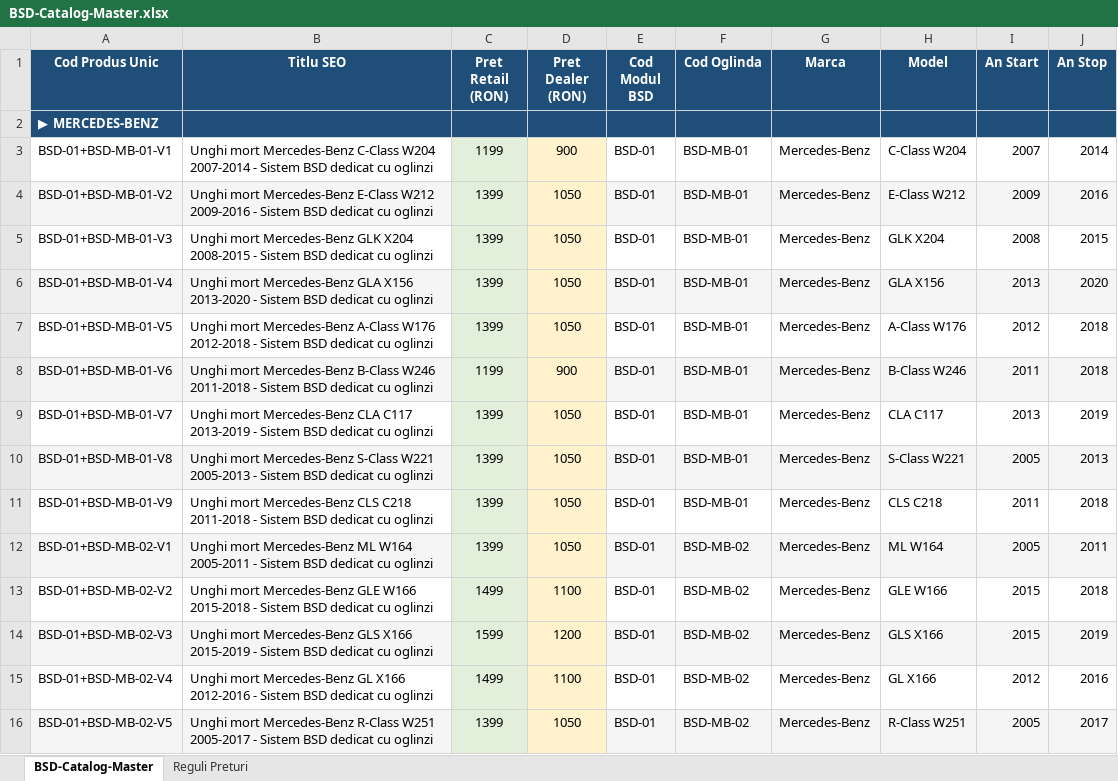
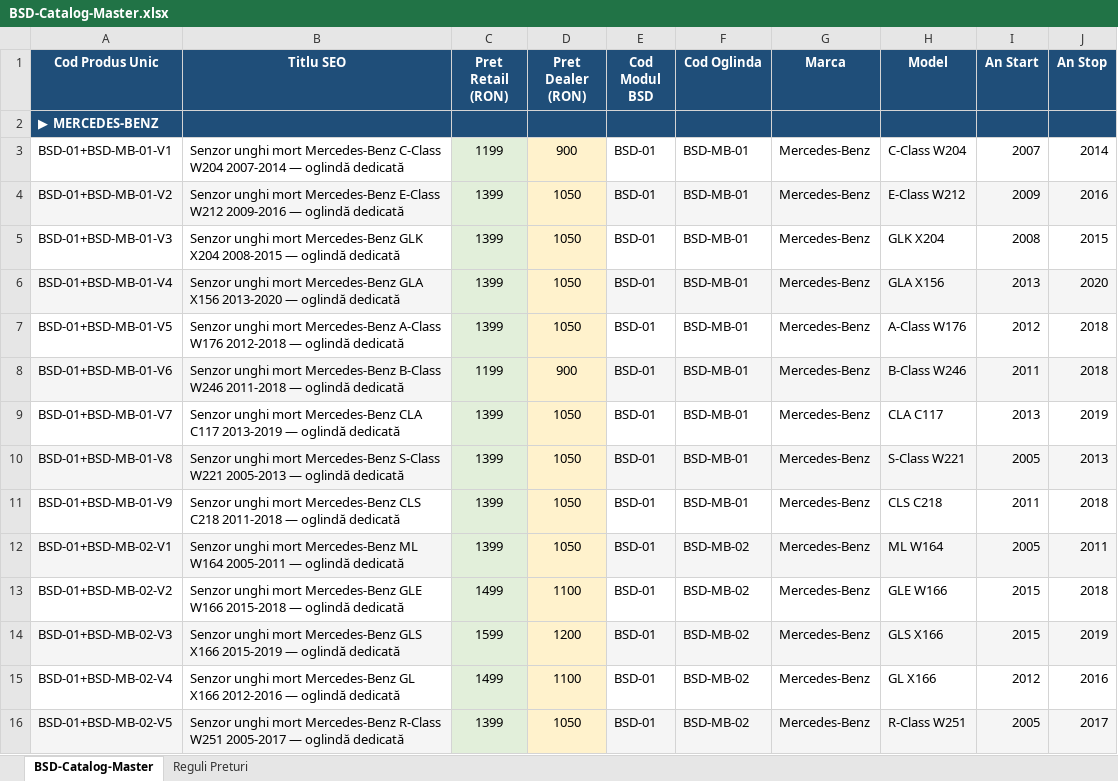
Before and after one commit to ionutmatei-commits/iptv-playlist, an Excel workbook: BSD-Catalog-Master.xlsx, sheet BSD-Catalog-Master, drawn as a sheet; only a part is shown; values as stored, in another font and other column widths than the file's, no borders; the diff covers the shown part only; the diff names each change by its address in the sheet, - before the commit and + after, or states it on an @@ line.

Commit message:
BSD-Catalog-Master - titluri SEO actualizate (senzor unghi mort + oglinda dedicata)

```diff
--- a/BSD-Catalog-Master.xlsx (sheet BSD-Catalog-Master)
+++ b/BSD-Catalog-Master.xlsx (sheet BSD-Catalog-Master)
-B3 (Titlu SEO): Unghi mort Mercedes-Benz C-Class W204 2007-2014 - Sistem BSD dedicat cu oglinzi
+B3 (Titlu SEO): Senzor unghi mort Mercedes-Benz C-Class W204 2007-2014 — oglindă dedicată
-B4 (Titlu SEO): Unghi mort Mercedes-Benz E-Class W212 2009-2016 - Sistem BSD dedicat cu oglinzi
+B4 (Titlu SEO): Senzor unghi mort Mercedes-Benz E-Class W212 2009-2016 — oglindă dedicată
-B5 (Titlu SEO): Unghi mort Mercedes-Benz GLK X204 2008-2015 - Sistem BSD dedicat cu oglinzi
+B5 (Titlu SEO): Senzor unghi mort Mercedes-Benz GLK X204 2008-2015 — oglindă dedicată
-B6 (Titlu SEO): Unghi mort Mercedes-Benz GLA X156 2013-2020 - Sistem BSD dedicat cu oglinzi
+B6 (Titlu SEO): Senzor unghi mort Mercedes-Benz GLA X156 2013-2020 — oglindă dedicată
-B7 (Titlu SEO): Unghi mort Mercedes-Benz A-Class W176 2012-2018 - Sistem BSD dedicat cu oglinzi
+B7 (Titlu SEO): Senzor unghi mort Mercedes-Benz A-Class W176 2012-2018 — oglindă dedicată
-B8 (Titlu SEO): Unghi mort Mercedes-Benz B-Class W246 2011-2018 - Sistem BSD dedicat cu oglinzi
+B8 (Titlu SEO): Senzor unghi mort Mercedes-Benz B-Class W246 2011-2018 — oglindă dedicată
-B9 (Titlu SEO): Unghi mort Mercedes-Benz CLA C117 2013-2019 - Sistem BSD dedicat cu oglinzi
+B9 (Titlu SEO): Senzor unghi mort Mercedes-Benz CLA C117 2013-2019 — oglindă dedicată
-B10 (Titlu SEO): Unghi mort Mercedes-Benz S-Class W221 2005-2013 - Sistem BSD dedicat cu oglinzi
+B10 (Titlu SEO): Senzor unghi mort Mercedes-Benz S-Class W221 2005-2013 — oglindă dedicată
-B11 (Titlu SEO): Unghi mort Mercedes-Benz CLS C218 2011-2018 - Sistem BSD dedicat cu oglinzi
+B11 (Titlu SEO): Senzor unghi mort Mercedes-Benz CLS C218 2011-2018 — oglindă dedicată
-B12 (Titlu SEO): Unghi mort Mercedes-Benz ML W164 2005-2011 - Sistem BSD dedicat cu oglinzi
+B12 (Titlu SEO): Senzor unghi mort Mercedes-Benz ML W164 2005-2011 — oglindă dedicată
-B13 (Titlu SEO): Unghi mort Mercedes-Benz GLE W166 2015-2018 - Sistem BSD dedicat cu oglinzi
+B13 (Titlu SEO): Senzor unghi mort Mercedes-Benz GLE W166 2015-2018 — oglindă dedicată
-B14 (Titlu SEO): Unghi mort Mercedes-Benz GLS X166 2015-2019 - Sistem BSD dedicat cu oglinzi
+B14 (Titlu SEO): Senzor unghi mort Mercedes-Benz GLS X166 2015-2019 — oglindă dedicată
-B15 (Titlu SEO): Unghi mort Mercedes-Benz GL X166 2012-2016 - Sistem BSD dedicat cu oglinzi
+B15 (Titlu SEO): Senzor unghi mort Mercedes-Benz GL X166 2012-2016 — oglindă dedicată
-B16 (Titlu SEO): Unghi mort Mercedes-Benz R-Class W251 2005-2017 - Sistem BSD dedicat cu oglinzi
+B16 (Titlu SEO): Senzor unghi mort Mercedes-Benz R-Class W251 2005-2017 — oglindă dedicată
```
Also changed, not shown: 286 edited cells elsewhere in this sheet.
